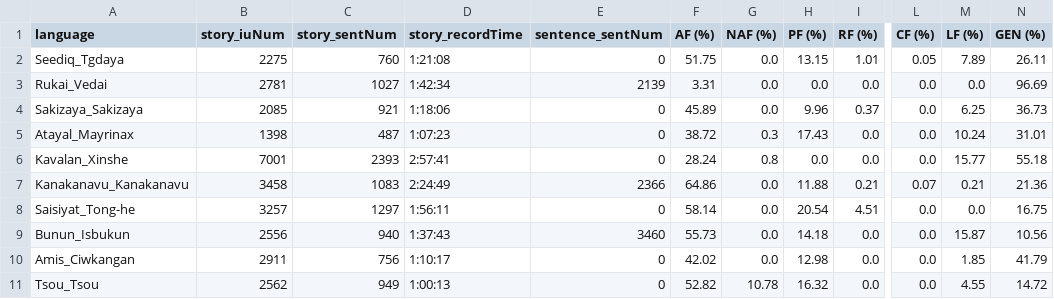
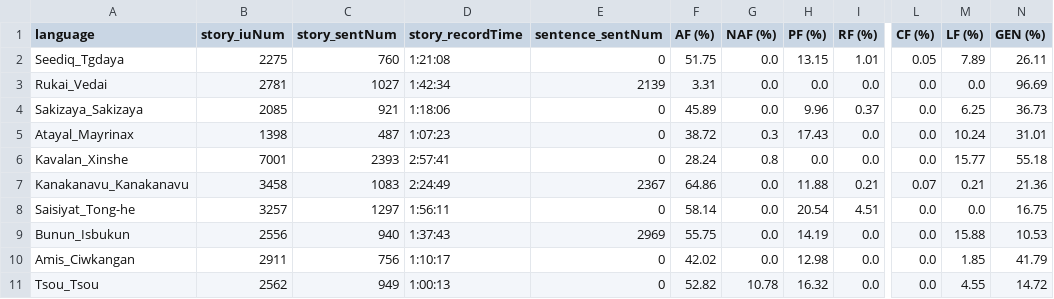
Before and after one commit to liao961120/glossParser, a CSV file: meta/langMetas.csv, drawn as a sheet; only a part is shown, gaps mark what is left out; the diff names each change by its address in the sheet, - before the commit and + after, or states it on an @@ line.

```diff
--- a/meta/langMetas.csv
+++ b/meta/langMetas.csv
-E7 (sentence_sentNum): 2366
+E7 (sentence_sentNum): 2367
-E9 (sentence_sentNum): 3460
+E9 (sentence_sentNum): 2969
-F9 (AF (%)): 55.73
+F9 (AF (%)): 55.75
-H9 (PF (%)): 14.18
+H9 (PF (%)): 14.19
-M9 (LF (%)): 15.87
+M9 (LF (%)): 15.88
-N9 (GEN (%)): 10.56
+N9 (GEN (%)): 10.53
```
Also changed, not shown: meta/txtMetas.csv, 9 other files.
